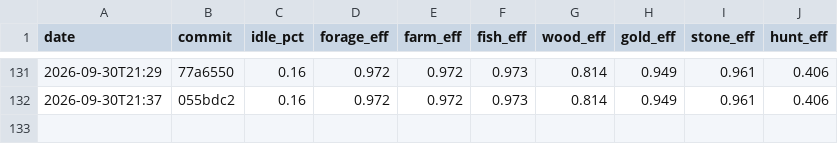
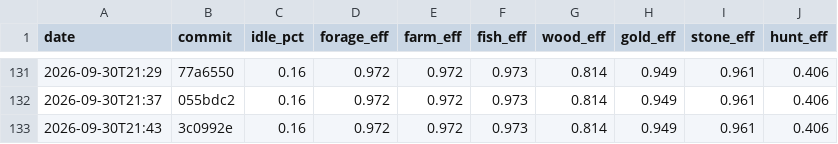
Before and after one commit to DigiMonk73/Empires, a CSV file: docs/metrics/econ.csv, drawn as a sheet; only a part is shown, gaps mark what is left out; the diff names each change by its address in the sheet, - before the commit and + after, or states it on an @@ line.

```diff
--- a/docs/metrics/econ.csv
+++ b/docs/metrics/econ.csv
+row 133: 2026-09-30T21:43 | 3c0992e | 0.16 | 0.972 | 0.972 | 0.973 | 0.814 | 0.949 | 0.961 | 0.406
```
Also changed, not shown: docs/metrics/ai.csv, docs/metrics/battle.csv, 6 other files.
